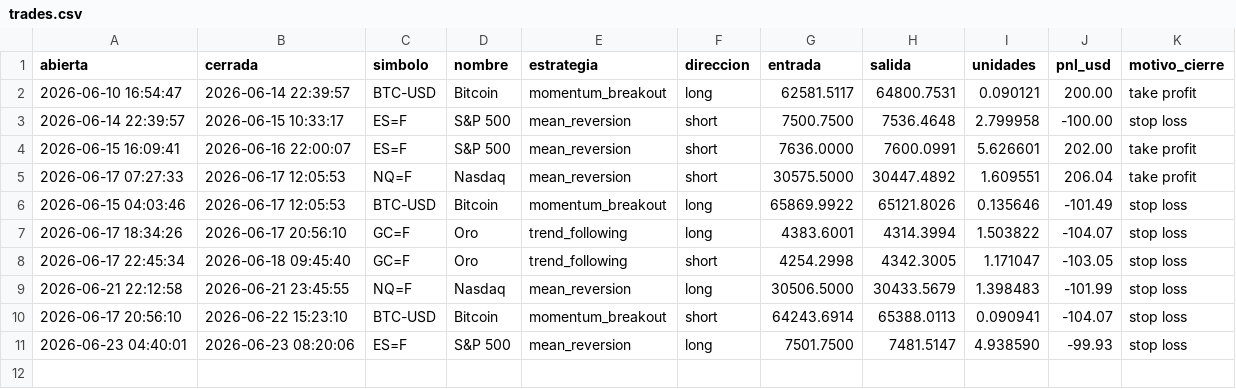
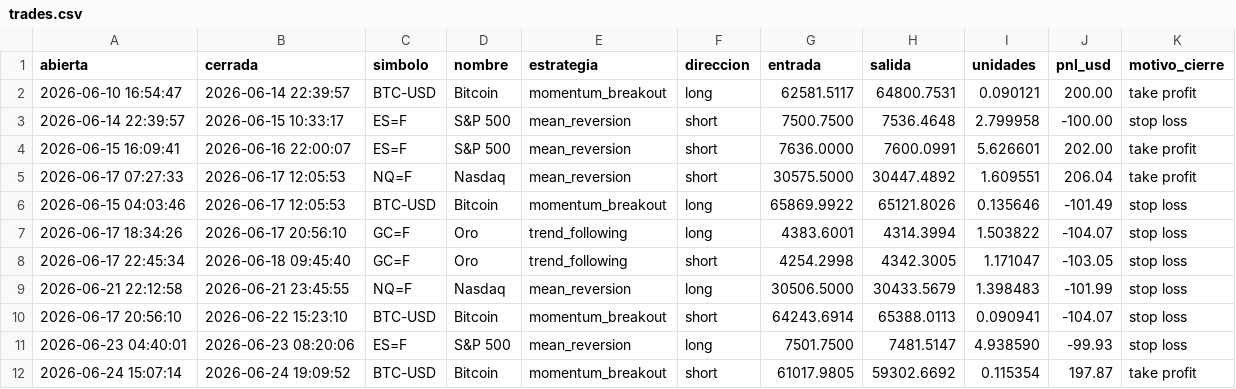
Before and after one commit to JulianMendiola/trading-bot, a CSV file: data/trades.csv, drawn as a sheet.

```diff
--- a/data/trades.csv
+++ b/data/trades.csv
@@ -11 +11,2 @@ abierta,cerrada,simbolo,nombre,estrategia,direccion,entrada,salida,unidades,pnl_
 2026-06-23 04:40:01,2026-06-23 08:20:06,ES=F,S&P 500,mean_reversion,long,7501.7500,7481.5147,4.938590,-99.93,stop loss
+2026-06-24 15:07:14,2026-06-24 19:09:52,BTC-USD,Bitcoin,momentum_breakout,short,61017.9805,59302.6692,0.115354,197.87,take profit
```
Also changed, not shown: 1 other file.
